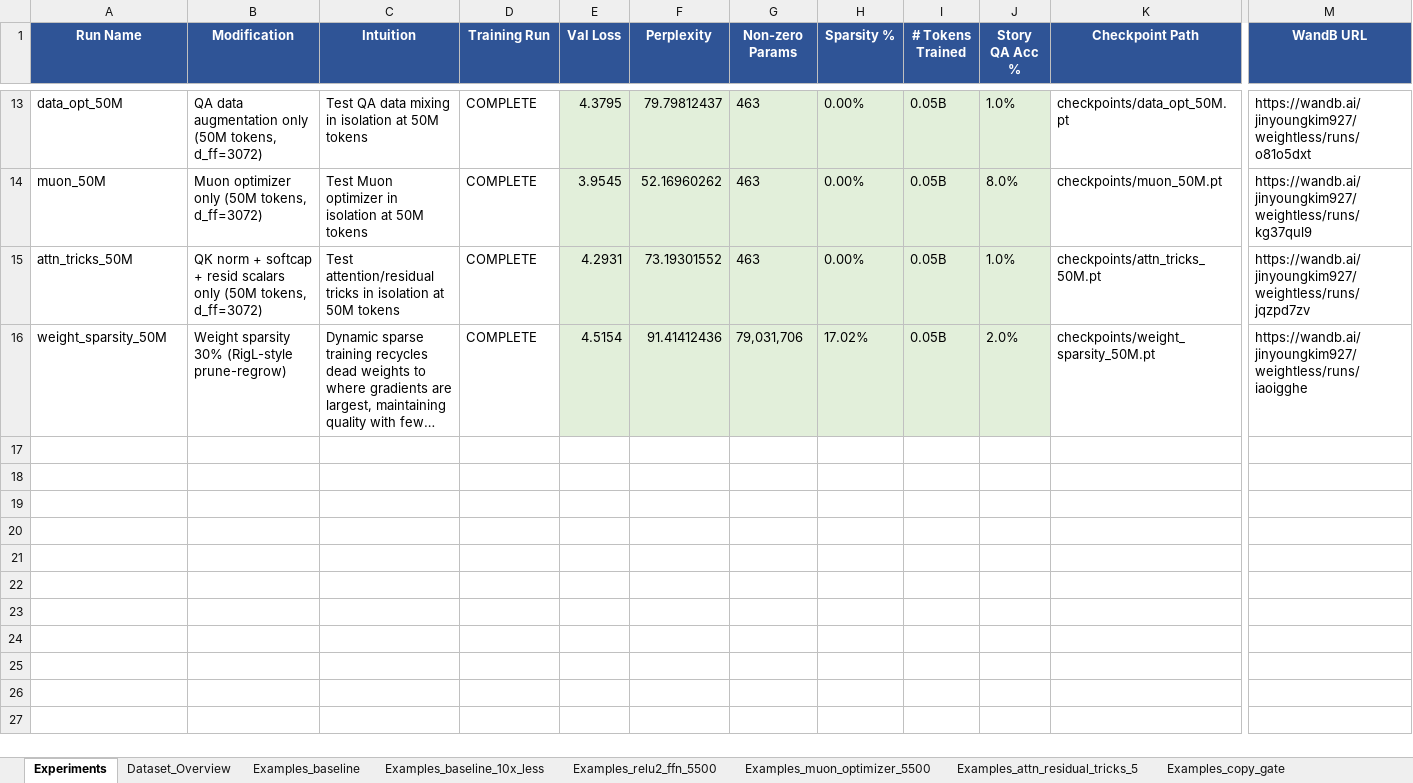
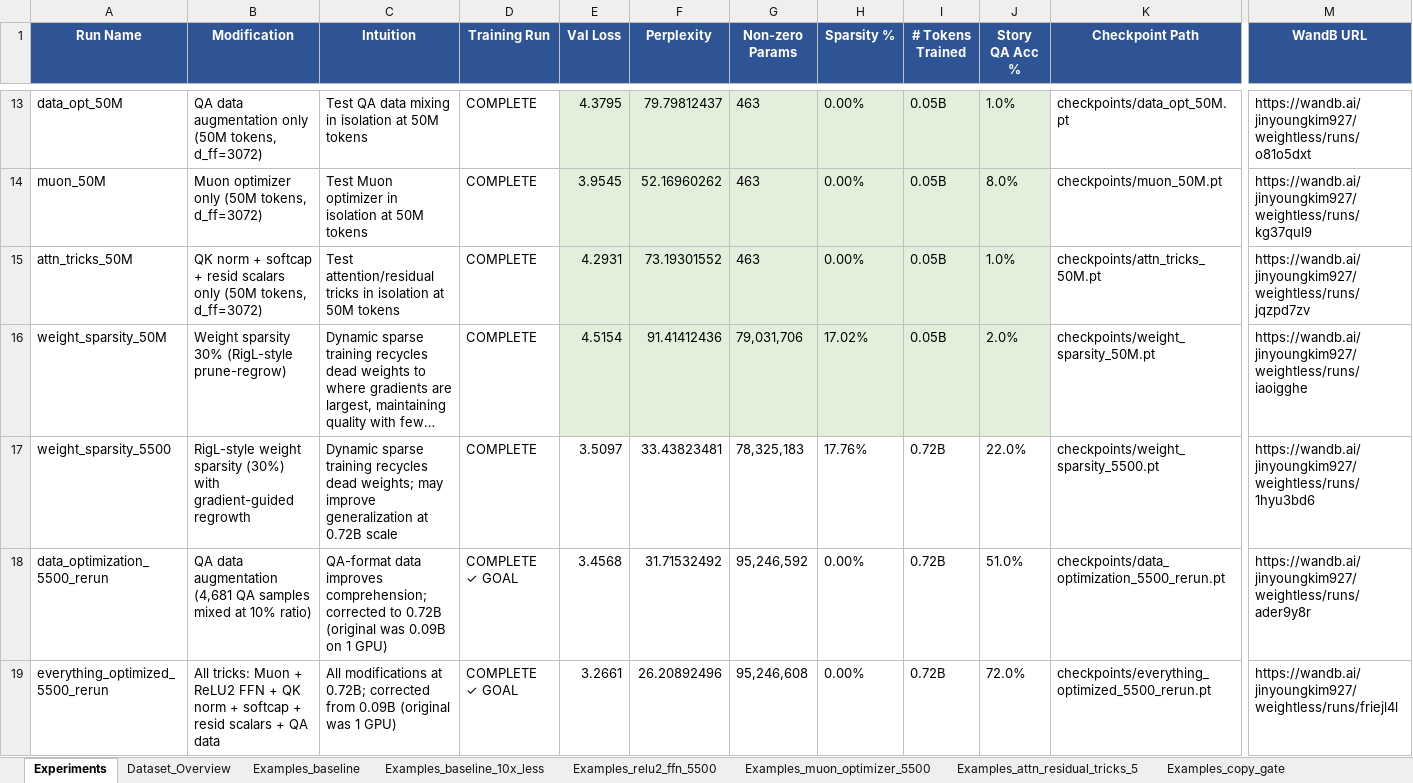
Before and after one commit to jinyoungkim927/weightless, an Excel workbook: FINAL_EXP.xlsx, sheet Experiments, drawn as a sheet; only a part is shown, gaps mark what is left out; long unchanged cells end in …; values as stored, in another font and other column widths than the file's, no borders; rows hold the shown columns only; the diff covers the shown part only; the diff names each change by its address in the sheet, - before the commit and + after, or states it on an @@ line.

```diff
--- a/FINAL_EXP.xlsx (sheet Experiments)
+++ b/FINAL_EXP.xlsx (sheet Experiments)
+row 17: weight_sparsity_5500 | RigL-style weight sparsity (30%) with gradient-guided regrowth | Dynamic sparse training recycles dead weights; may improve generalization at 0.72B scale | COMPLETE | 3.5097 | 33.43823481 | 78,325,183 | 17.76% | 0.72B | 22.0% | checkpoints/weight_sparsity_5500.pt | https://wandb.ai/jinyoungkim927/weightless/runs/1hyu3bd6
+row 18: data_optimization_5500_rerun | QA data augmentation (4,681 QA samples mixed at 10% ratio) | QA-format data improves comprehension; corrected to 0.72B (original was 0.09B on 1 GPU) | COMPLETE ✓ GOAL | 3.4568 | 31.71532492 | 95,246,592 | 0.00% | 0.72B | 51.0% | checkpoints/data_optimization_5500_rerun.pt | https://wandb.ai/jinyoungkim927/weightless/runs/ader9y8r
+row 19: everything_optimized_5500_rerun | All tricks: Muon + ReLU2 FFN + QK norm + softcap + resid scalars + QA data | All modifications at 0.72B; corrected from 0.09B (original was 1 GPU) | COMPLETE ✓ GOAL | 3.2661 | 26.20892496 | 95,246,608 | 0.00% | 0.72B | 72.0% | checkpoints/everything_optimized_5500_rerun.pt | https://wandb.ai/jinyoungkim927/weightless/runs/friejl4l
```
Also changed, not shown: 3 added rows elsewhere in this sheet.
